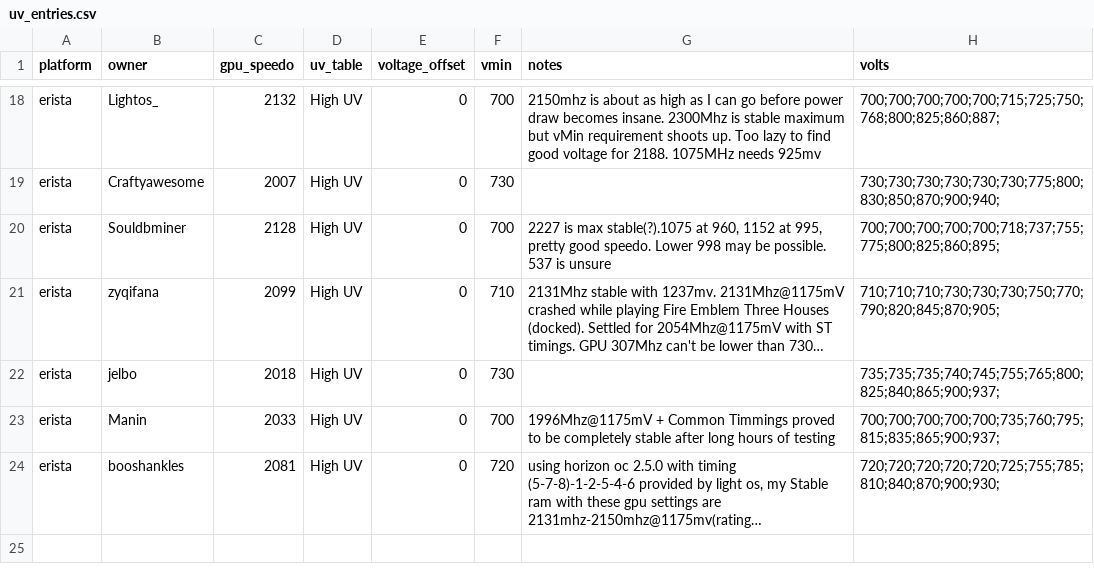
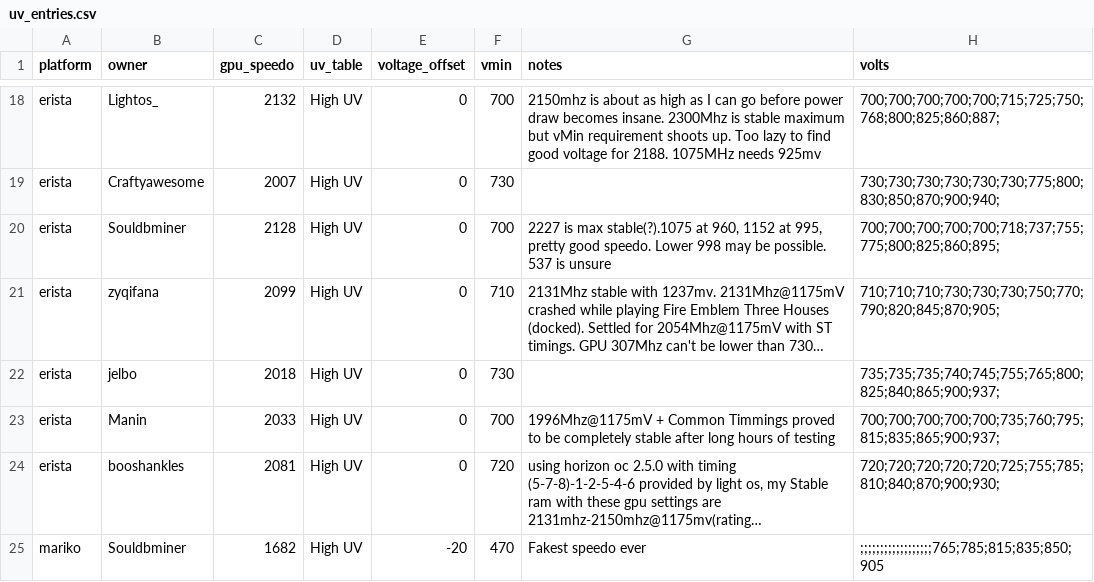
Before and after one commit to Horizon-OC/speedodb, a CSV file: data/uv_entries.csv, drawn as a sheet; only a part is shown, gaps mark what is left out; long unchanged cells end in …; the diff names each change by its address in the sheet, - before the commit and + after, or states it on an @@ line.

```diff
--- a/data/uv_entries.csv
+++ b/data/uv_entries.csv
+row 25: mariko | Souldbminer | 1682 | High UV | -20 | 470 | Fakest speedo ever | ;;;;;;;;;;;;;;;;;;765;785;815;835;850;905
```
Also changed, not shown: 1 other file.
